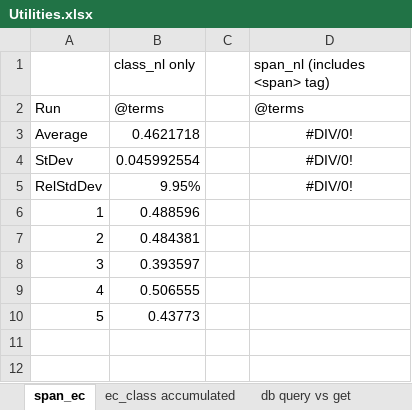
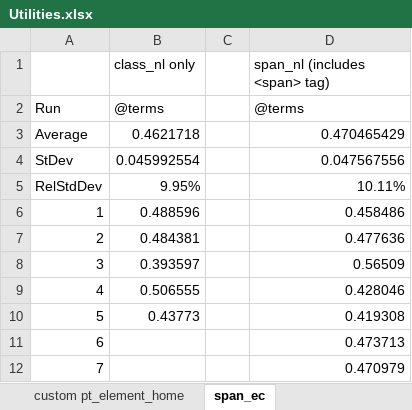
Before and after one commit to bertiewooster/PeriodicTableNav, an Excel workbook: Utilities.xlsx, sheet span_ec, drawn as a sheet; values as stored, in another font and other column widths than the file's, no borders; the diff names each change by its address in the sheet, - before the commit and + after, or states it on an @@ line.

Commit message:
pt_element_home.erb: tried making this custom, stripped-down version of element.erb to see if would speed up processing & loading of home page. Helped only a little bit, ~100 ms (which is within the standard deviations)...

```diff
--- a/Utilities.xlsx (sheet span_ec)
+++ b/Utilities.xlsx (sheet span_ec)
+sheet tab: custom pt_element_home
-D3 (span_nl (includes <span> tag)): #DIV/0!
+D3 (span_nl (includes <span> tag)): 0.470465429
-D3:D5 alignment: center
+D3:D5 alignment: right
-D4 (span_nl (includes <span> tag)): #DIV/0!
+D4 (span_nl (includes <span> tag)): 0.047567556
-D5 (span_nl (includes <span> tag)): #DIV/0!
+D5 (span_nl (includes <span> tag)): 10.11%
-D6 (span_nl (includes <span> tag)): (empty)
+D6 (span_nl (includes <span> tag)): 0.458486
-D7 (span_nl (includes <span> tag)): (empty)
+D7 (span_nl (includes <span> tag)): 0.477636
-D8 (span_nl (includes <span> tag)): (empty)
+D8 (span_nl (includes <span> tag)): 0.56509
-D9 (span_nl (includes <span> tag)): (empty)
+D9 (span_nl (includes <span> tag)): 0.428046
-D10 (span_nl (includes <span> tag)): (empty)
+D10 (span_nl (includes <span> tag)): 0.419308
+row 11: 6 |  |  | 0.473713
+row 12: 7 |  |  | 0.470979
```
Also changed, not shown: other sheet tabs, charts or pictures, 3 other files.
